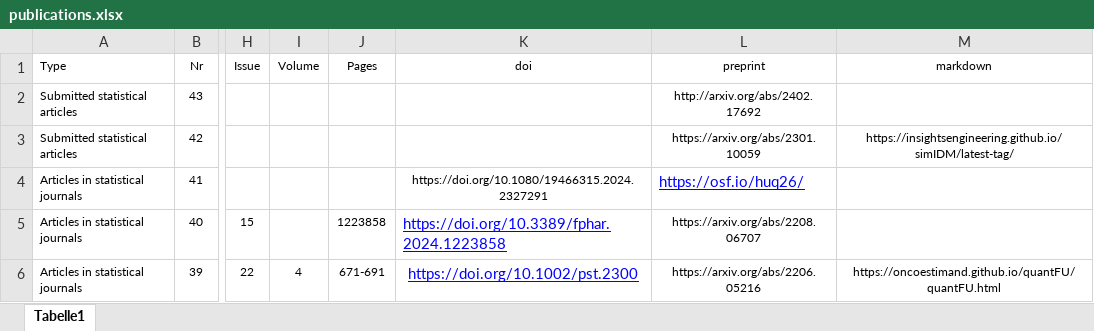
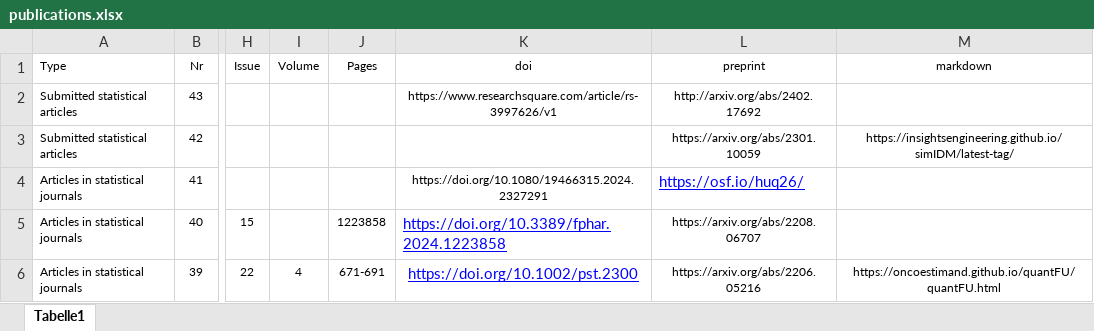
Before and after one commit to numbersman77/kasparrufibach, an Excel workbook: data/publications.xlsx, sheet Tabelle1, drawn as a sheet; only a part is shown, gaps mark what is left out; values as stored, in another font and other column widths than the file's, no borders; the diff names each change by its address in the sheet, - before the commit and + after, or states it on an @@ line.

```diff
--- a/data/publications.xlsx (sheet Tabelle1)
+++ b/data/publications.xlsx (sheet Tabelle1)
-K2 (doi): (empty)
+K2 (doi): https://www.researchsquare.com/article/rs-3997626/v1
```
Also changed, not shown: 2 other files.
